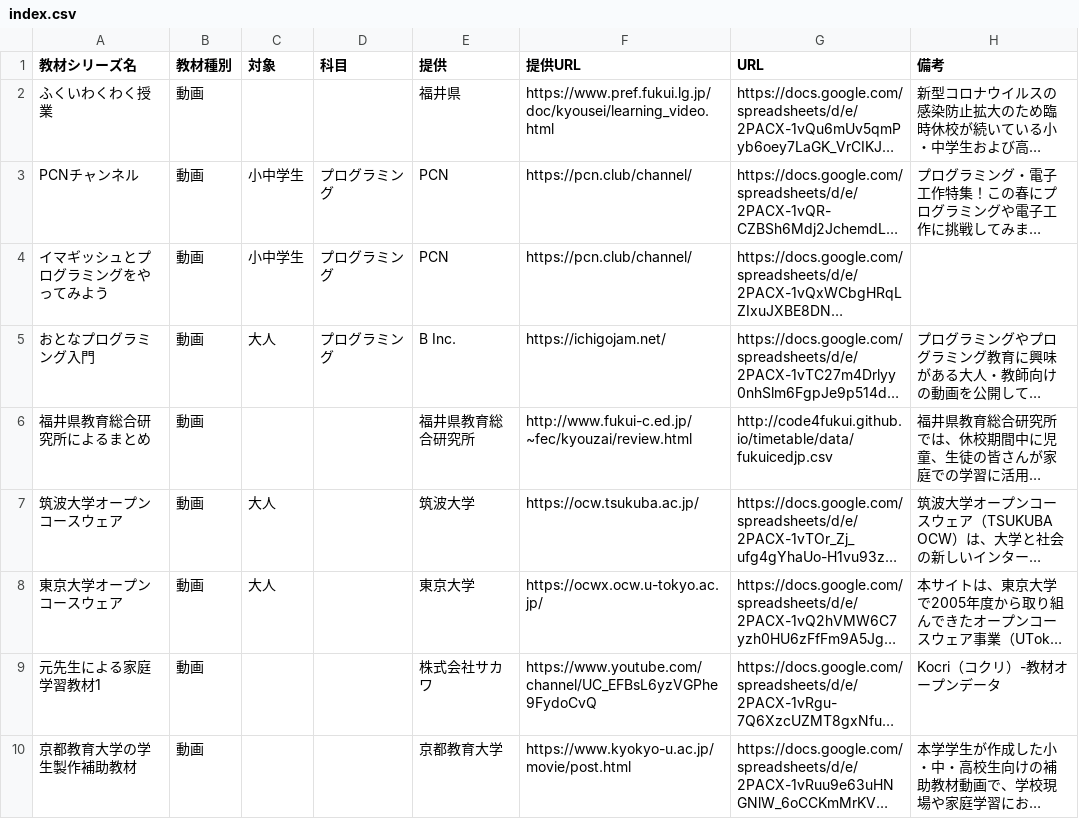
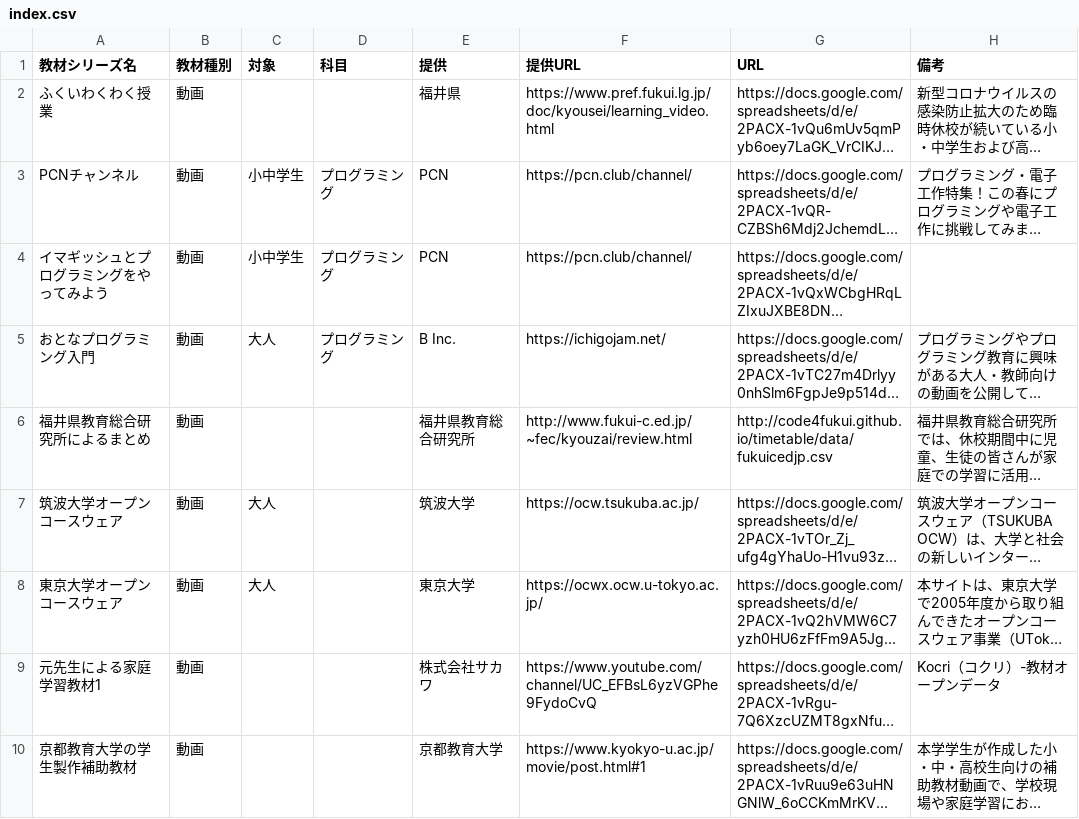
Before and after one commit to code4fukui/timetable, a CSV file: data/index.csv, drawn as a sheet; long unchanged cells end in …; the diff names each change by its address in the sheet, - before the commit and + after, or states it on an @@ line.

```diff
--- a/data/index.csv
+++ b/data/index.csv
-F10 (提供URL): https://www.kyokyo-u.ac.jp/movie/post.html
+F10 (提供URL): https://www.kyokyo-u.ac.jp/movie/post.html#1
```
Also changed, not shown: data/funs.csv, 2 other files.
